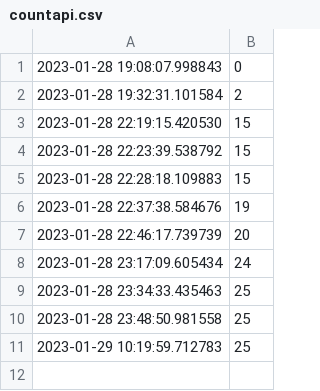
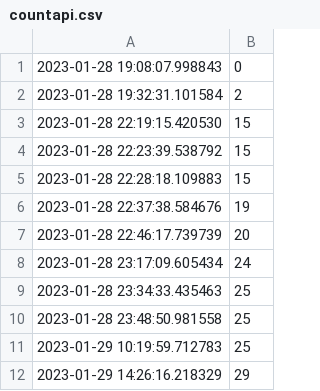
Before and after one commit to Riccardocapelli1/data-stack-calendar, a CSV file: countapi.csv, drawn as a sheet; the diff names each change by its address in the sheet, - before the commit and + after, or states it on an @@ line.

```diff
--- a/countapi.csv
+++ b/countapi.csv
+row 12: 2023-01-29 14:26:16.218329 | 29
```
Also changed, not shown: tweet_data.csv, 1 other file.
